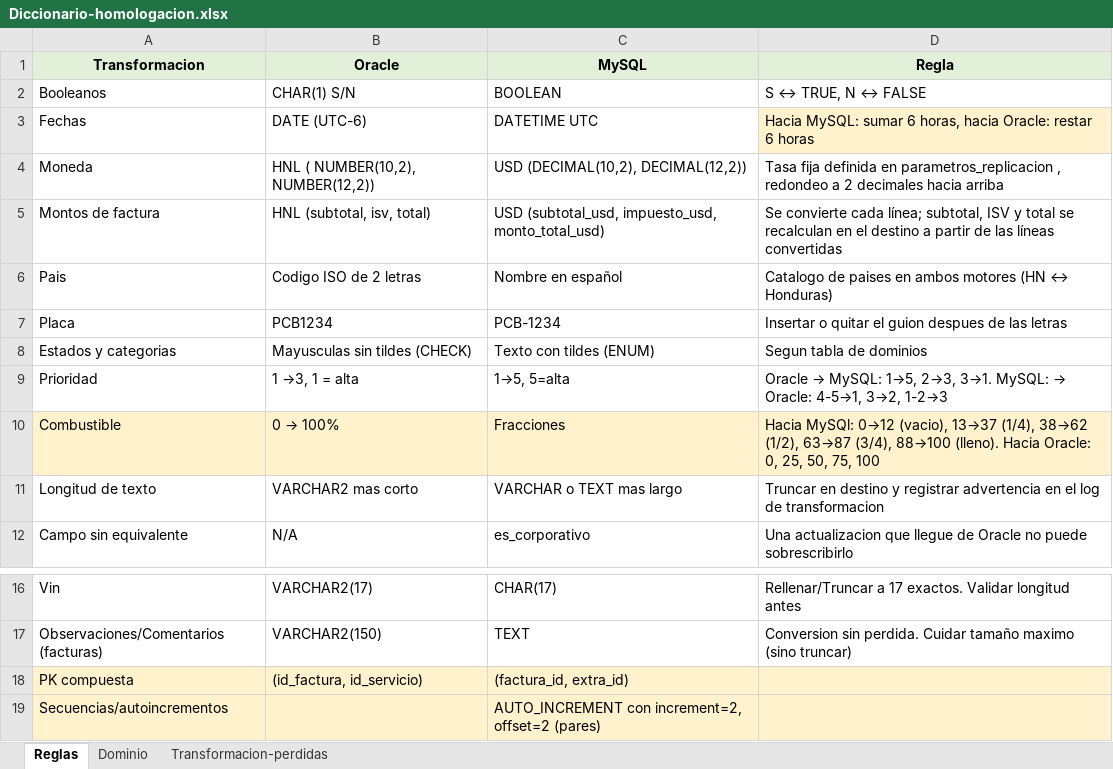
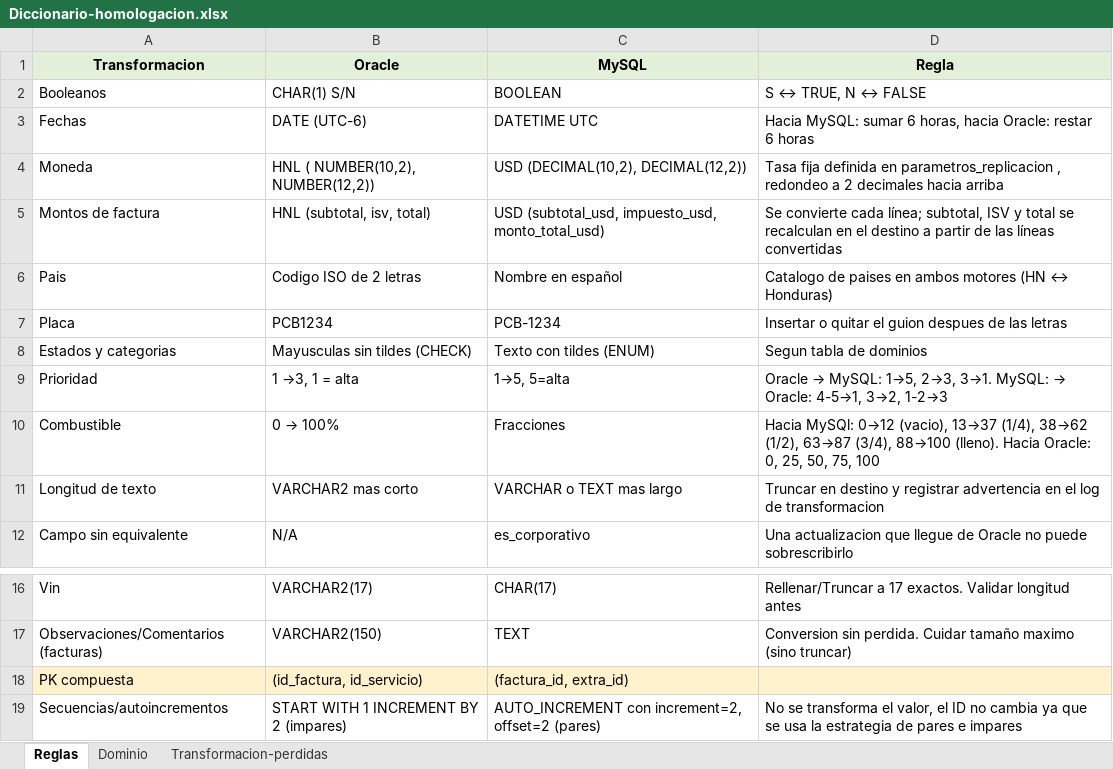
Before and after one commit to alejandro927/Proyecto-TDB, an Excel workbook: Diccionario-homologacion.xlsx, sheet Reglas, drawn as a sheet; only a part is shown, gaps mark what is left out; values as stored, in another font and other column widths than the file's, no borders; the diff names each change by its address in the sheet, - before the commit and + after, or states it on an @@ line.

Commit message:
Diccionario inicial completo

```diff
--- a/Diccionario-homologacion.xlsx (sheet Reglas)
+++ b/Diccionario-homologacion.xlsx (sheet Reglas)
-D3 fill: #FFF2CC
+D3 fill: none
-A10:D10 fill: #FFF2CC
+A10:D10 fill: none
-A19:D19 fill: #FFF2CC
+A19:D19 fill: none
-B19 (Oracle): (empty)
+B19 (Oracle): START WITH 1 INCREMENT BY 2 (impares)
-D19 (Regla): (empty)
+D19 (Regla): No se transforma el valor, el ID no cambia ya que se usa la estrategia de pares e impares
```
Also changed, not shown: 3 other files.
